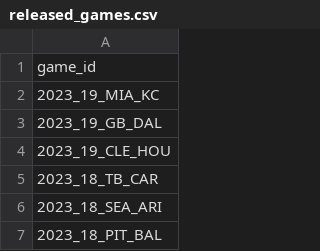
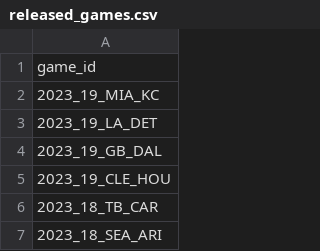
Before and after one commit to nflverse/nflverse-pbp-internal, a CSV file: released_games.csv, drawn as a sheet; only a part is shown; the shorter side is filled out with more unchanged rows; the diff names each change by its address in the sheet, - before the commit and + after, or states it on an @@ line.

```diff
--- a/released_games.csv
+++ b/released_games.csv
+row 3: 2023_19_LA_DET
```
